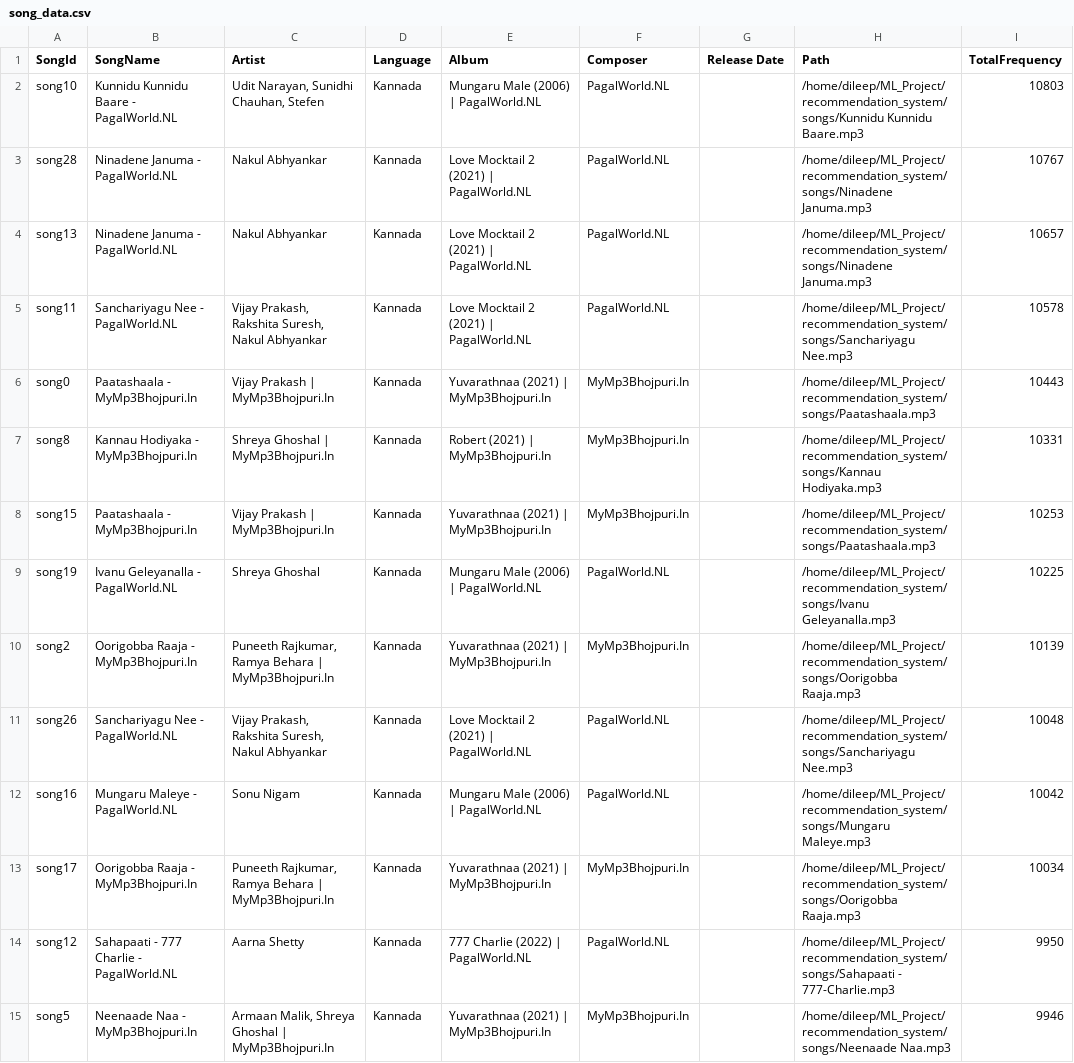
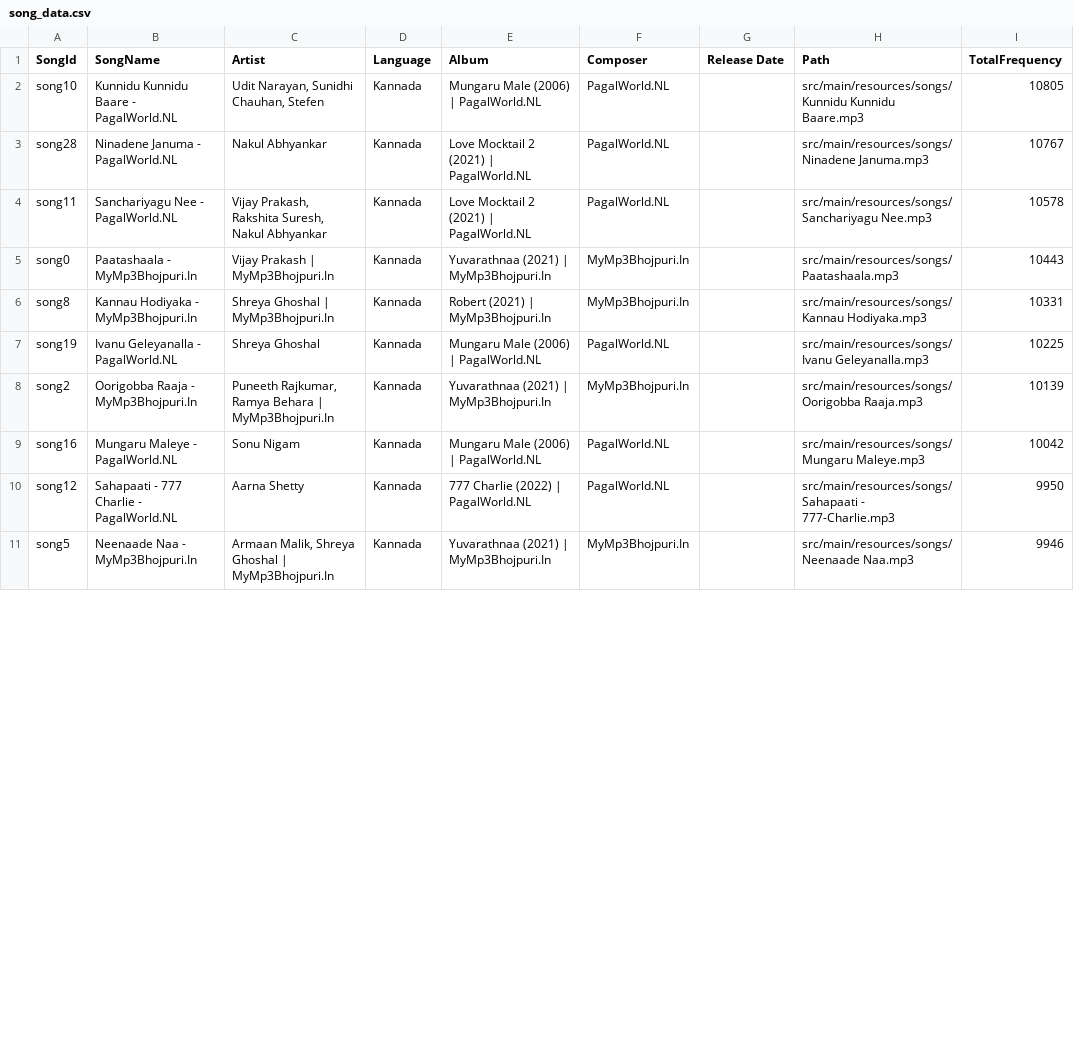
Before and after one commit to kptriescoding/MusicRecommendationSystem, a CSV file: src/main/java/RecommedationSystem/song_data.csv, drawn as a sheet; only a part is shown; the diff covers the shown part only.

Commit message:
Update song_data.csv

```diff
--- a/src/main/java/RecommedationSystem/song_data.csv
+++ b/src/main/java/RecommedationSystem/song_data.csv
@@ -1,15 +1,11 @@
 SongId,SongName,Artist,Language,Album,Composer,Release Date,Path,TotalFrequency
-song10,Kunnidu Kunnidu Baare - PagalWorld.NL,"Udit Narayan, Sunidhi Chauhan, Stefen",Kannada,Mungaru Male (2006) | PagalWorld.NL,PagalWorld.NL,,/home/dileep/ML_Project/recommendation_system/songs/Kunnidu Kunnidu Baare.mp3,10803
-song28,Ninadene Januma - PagalWorld.NL,Nakul Abhyankar,Kannada,Love Mocktail 2 (2021) | PagalWorld.NL,PagalWorld.NL,,/home/dileep/ML_Project/recommendation_system/songs/Ninadene Januma.mp3,10767
-song13,Ninadene Januma - PagalWorld.NL,Nakul Abhyankar,Kannada,Love Mocktail 2 (2021) | PagalWorld.NL,PagalWorld.NL,,/home/dileep/ML_Project/recommendation_system/songs/Ninadene Januma.mp3,10657
-song11,Sanchariyagu Nee - PagalWorld.NL,"Vijay Prakash, Rakshita Suresh, Nakul Abhyankar",Kannada,Love Mocktail 2 (2021) | PagalWorld.NL,PagalWorld.NL,,/home/dileep/ML_Project/recommendation_system/songs/Sanchariyagu Nee.mp3,10578
-song0,Paatashaala - MyMp3Bhojpuri.In,Vijay Prakash | MyMp3Bhojpuri.In,Kannada,Yuvarathnaa (2021) | MyMp3Bhojpuri.In,MyMp3Bhojpuri.In,,/home/dileep/ML_Project/recommendation_system/songs/Paatashaala.mp3,10443
-song8,Kannau Hodiyaka - MyMp3Bhojpuri.In,Shreya Ghoshal | MyMp3Bhojpuri.In,Kannada,Robert (2021) | MyMp3Bhojpuri.In,MyMp3Bhojpuri.In,,/home/dileep/ML_Project/recommendation_system/songs/Kannau Hodiyaka.mp3,10331
-song15,Paatashaala - MyMp3Bhojpuri.In,Vijay Prakash | MyMp3Bhojpuri.In,Kannada,Yuvarathnaa (2021) | MyMp3Bhojpuri.In,MyMp3Bhojpuri.In,,/home/dileep/ML_Project/recommendation_system/songs/Paatashaala.mp3,10253
-song19,Ivanu Geleyanalla - PagalWorld.NL,Shreya Ghoshal,Kannada,Mungaru Male (2006) | PagalWorld.NL,PagalWorld.NL,,/home/dileep/ML_Project/recommendation_system/songs/Ivanu Geleyanalla.mp3,10225
-song2,Oorigobba Raaja - MyMp3Bhojpuri.In,"Puneeth Rajkumar, Ramya Behara | MyMp3Bhojpuri.In",Kannada,Yuvarathnaa (2021) | MyMp3Bhojpuri.In,MyMp3Bhojpuri.In,,/home/dileep/ML_Project/recommendation_system/songs/Oorigobba Raaja.mp3,10139
-song26,Sanchariyagu Nee - PagalWorld.NL,"Vijay Prakash, Rakshita Suresh, Nakul Abhyankar",Kannada,Love Mocktail 2 (2021) | PagalWorld.NL,PagalWorld.NL,,/home/dileep/ML_Project/recommendation_system/songs/Sanchariyagu Nee.mp3,10048
-song16,Mungaru Maleye - PagalWorld.NL,Sonu Nigam,Kannada,Mungaru Male (2006) | PagalWorld.NL,PagalWorld.NL,,/home/dileep/ML_Project/recommendation_system/songs/Mungaru Maleye.mp3,10042
-song17,Oorigobba Raaja - MyMp3Bhojpuri.In,"Puneeth Rajkumar, Ramya Behara | MyMp3Bhojpuri.In",Kannada,Yuvarathnaa (2021) | MyMp3Bhojpuri.In,MyMp3Bhojpuri.In,,/home/dileep/ML_Project/recommendation_system/songs/Oorigobba Raaja.mp3,10034
-song12,Sahapaati - 777 Charlie - PagalWorld.NL,Aarna Shetty,Kannada,777 Charlie (2022) | PagalWorld.NL,PagalWorld.NL,,/home/dileep/ML_Project/recommendation_system/songs/Sahapaati - 777-Charlie.mp3,9950
-song5,Neenaade Naa - MyMp3Bhojpuri.In,"Armaan Malik, Shreya Ghoshal | MyMp3Bhojpuri.In",Kannada,Yuvarathnaa (2021) | MyMp3Bhojpuri.In,MyMp3Bhojpuri.In,,/home/dileep/ML_Project/recommendation_system/songs/Neenaade Naa.mp3,9946
+song10,Kunnidu Kunnidu Baare - PagalWorld.NL,"Udit Narayan, Sunidhi Chauhan, Stefen",Kannada,Mungaru Male (2006) | PagalWorld.NL,PagalWorld.NL,,src/main/resources/songs/Kunnidu Kunnidu Baare.mp3,10805
+song28,Ninadene Januma - PagalWorld.NL,Nakul Abhyankar,Kannada,Love Mocktail 2 (2021) | PagalWorld.NL,PagalWorld.NL,,src/main/resources/songs/Ninadene Januma.mp3,10767
+song11,Sanchariyagu Nee - PagalWorld.NL,"Vijay Prakash, Rakshita Suresh, Nakul Abhyankar",Kannada,Love Mocktail 2 (2021) | PagalWorld.NL,PagalWorld.NL,,src/main/resources/songs/Sanchariyagu Nee.mp3,10578
+song0,Paatashaala - MyMp3Bhojpuri.In,Vijay Prakash | MyMp3Bhojpuri.In,Kannada,Yuvarathnaa (2021) | MyMp3Bhojpuri.In,MyMp3Bhojpuri.In,,src/main/resources/songs/Paatashaala.mp3,10443
+song8,Kannau Hodiyaka - MyMp3Bhojpuri.In,Shreya Ghoshal | MyMp3Bhojpuri.In,Kannada,Robert (2021) | MyMp3Bhojpuri.In,MyMp3Bhojpuri.In,,src/main/resources/songs/Kannau Hodiyaka.mp3,10331
+song19,Ivanu Geleyanalla - PagalWorld.NL,Shreya Ghoshal,Kannada,Mungaru Male (2006) | PagalWorld.NL,PagalWorld.NL,,src/main/resources/songs/Ivanu Geleyanalla.mp3,10225
+song2,Oorigobba Raaja - MyMp3Bhojpuri.In,"Puneeth Rajkumar, Ramya Behara | MyMp3Bhojpuri.In",Kannada,Yuvarathnaa (2021) | MyMp3Bhojpuri.In,MyMp3Bhojpuri.In,,src/main/resources/songs/Oorigobba Raaja.mp3,10139
+song16,Mungaru Maleye - PagalWorld.NL,Sonu Nigam,Kannada,Mungaru Male (2006) | PagalWorld.NL,PagalWorld.NL,,src/main/resources/songs/Mungaru Maleye.mp3,10042
+song12,Sahapaati - 777 Charlie - PagalWorld.NL,Aarna Shetty,Kannada,777 Charlie (2022) | PagalWorld.NL,PagalWorld.NL,,src/main/resources/songs/Sahapaati - 777-Charlie.mp3,9950
+song5,Neenaade Naa - MyMp3Bhojpuri.In,"Armaan Malik, Shreya Ghoshal | MyMp3Bhojpuri.In",Kannada,Yuvarathnaa (2021) | MyMp3Bhojpuri.In,MyMp3Bhojpuri.In,,src/main/resources/songs/Neenaade Naa.mp3,9946
```
Also changed, not shown: 11 removed rows and 5 edited cells elsewhere in this file.
